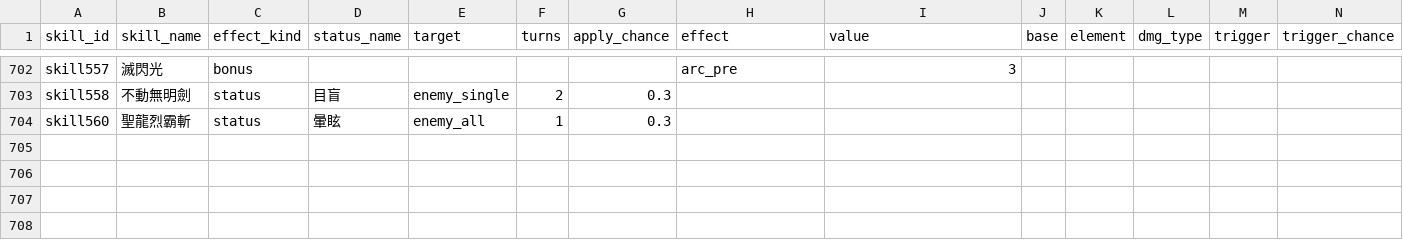
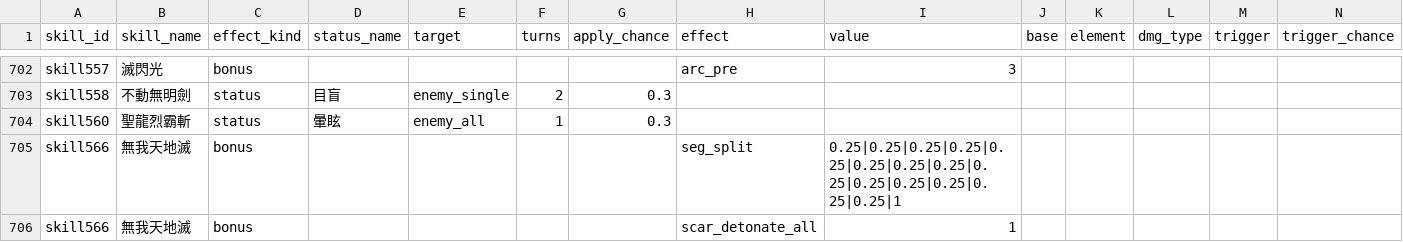
Before and after one commit to minruuwu/bigadventure, a CSV file: assets/data/skill_effect.csv, drawn as a sheet; only a part is shown, gaps mark what is left out; rows hold the shown columns only; the diff names each change by its address in the sheet, - before the commit and + after, or states it on an @@ line.

```diff
--- a/assets/data/skill_effect.csv
+++ b/assets/data/skill_effect.csv
+row 705: skill566 | 無我天地滅 | bonus |  |  |  |  | seg_split | 0.25|0.25|0.25|0.25|0.25|0.25|0.25|0.25|0.25|0.25|0.25|0.25|0.25|0.25|1
+row 706: skill566 | 無我天地滅 | bonus |  |  |  |  | scar_detonate_all | 1
```
Also changed, not shown: assets/data/skill_info.csv, 1 other file.
